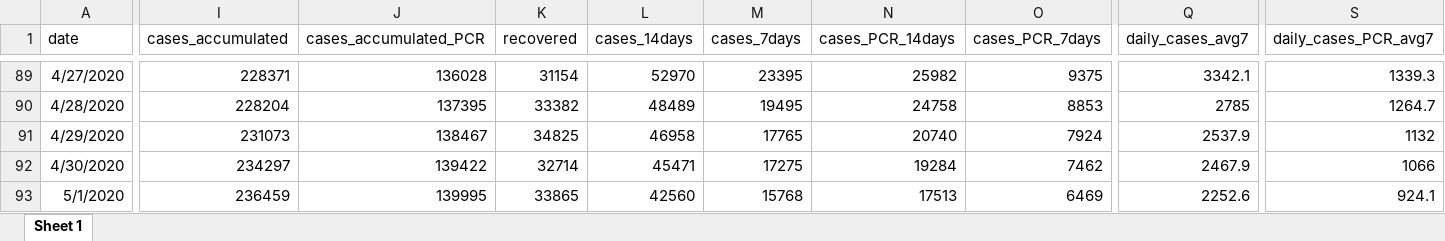
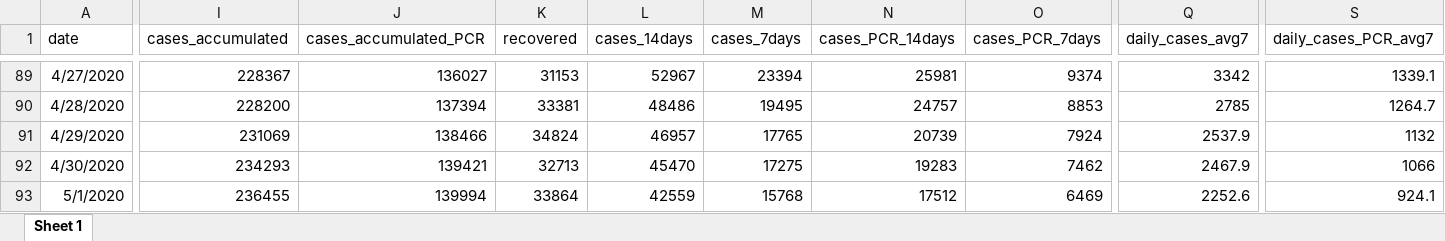
Before and after one commit to montera34/escovid19data, an Excel workbook: data/output/covid19-spain_consolidated.xlsx, sheet Sheet 1, drawn as a sheet; only a part is shown, gaps mark what is left out; values as stored, in another font and other column widths than the file's, no borders; the diff covers the shown part only; the diff names each change by its address in the sheet, - before the commit and + after, or states it on an @@ line.

```diff
--- a/data/output/covid19-spain_consolidated.xlsx (sheet Sheet 1)
+++ b/data/output/covid19-spain_consolidated.xlsx (sheet Sheet 1)
-I89 (cases_accumulated): 228371
+I89 (cases_accumulated): 228367
-J89 (cases_accumulated_PCR): 136028
+J89 (cases_accumulated_PCR): 136027
-K89 (recovered): 31154
+K89 (recovered): 31153
-L89 (cases_14days): 52970
+L89 (cases_14days): 52967
-M89 (cases_7days): 23395
+M89 (cases_7days): 23394
-N89 (cases_PCR_14days): 25982
+N89 (cases_PCR_14days): 25981
-O89 (cases_PCR_7days): 9375
+O89 (cases_PCR_7days): 9374
-Q89 (daily_cases_avg7): 3342.1
+Q89 (daily_cases_avg7): 3342
-S89 (daily_cases_PCR_avg7): 1339.3
+S89 (daily_cases_PCR_avg7): 1339.1
-I90 (cases_accumulated): 228204
+I90 (cases_accumulated): 228200
-J90 (cases_accumulated_PCR): 137395
+J90 (cases_accumulated_PCR): 137394
-K90 (recovered): 33382
+K90 (recovered): 33381
-L90 (cases_14days): 48489
+L90 (cases_14days): 48486
-N90 (cases_PCR_14days): 24758
+N90 (cases_PCR_14days): 24757
-I91 (cases_accumulated): 231073
+I91 (cases_accumulated): 231069
-J91 (cases_accumulated_PCR): 138467
+J91 (cases_accumulated_PCR): 138466
-K91 (recovered): 34825
+K91 (recovered): 34824
-L91 (cases_14days): 46958
+L91 (cases_14days): 46957
-N91 (cases_PCR_14days): 20740
+N91 (cases_PCR_14days): 20739
-I92 (cases_accumulated): 234297
+I92 (cases_accumulated): 234293
-J92 (cases_accumulated_PCR): 139422
+J92 (cases_accumulated_PCR): 139421
-K92 (recovered): 32714
+K92 (recovered): 32713
-L92 (cases_14days): 45471
+L92 (cases_14days): 45470
-N92 (cases_PCR_14days): 19284
+N92 (cases_PCR_14days): 19283
-I93 (cases_accumulated): 236459
+I93 (cases_accumulated): 236455
-J93 (cases_accumulated_PCR): 139995
+J93 (cases_accumulated_PCR): 139994
-K93 (recovered): 33865
+K93 (recovered): 33864
-L93 (cases_14days): 42560
+L93 (cases_14days): 42559
-N93 (cases_PCR_14days): 17513
+N93 (cases_PCR_14days): 17512
```
Also changed, not shown: 1 added row and 826 edited cells elsewhere in this sheet, data/output/covid19-ccaa-spain_consolidated.xlsx, 7 other files.
